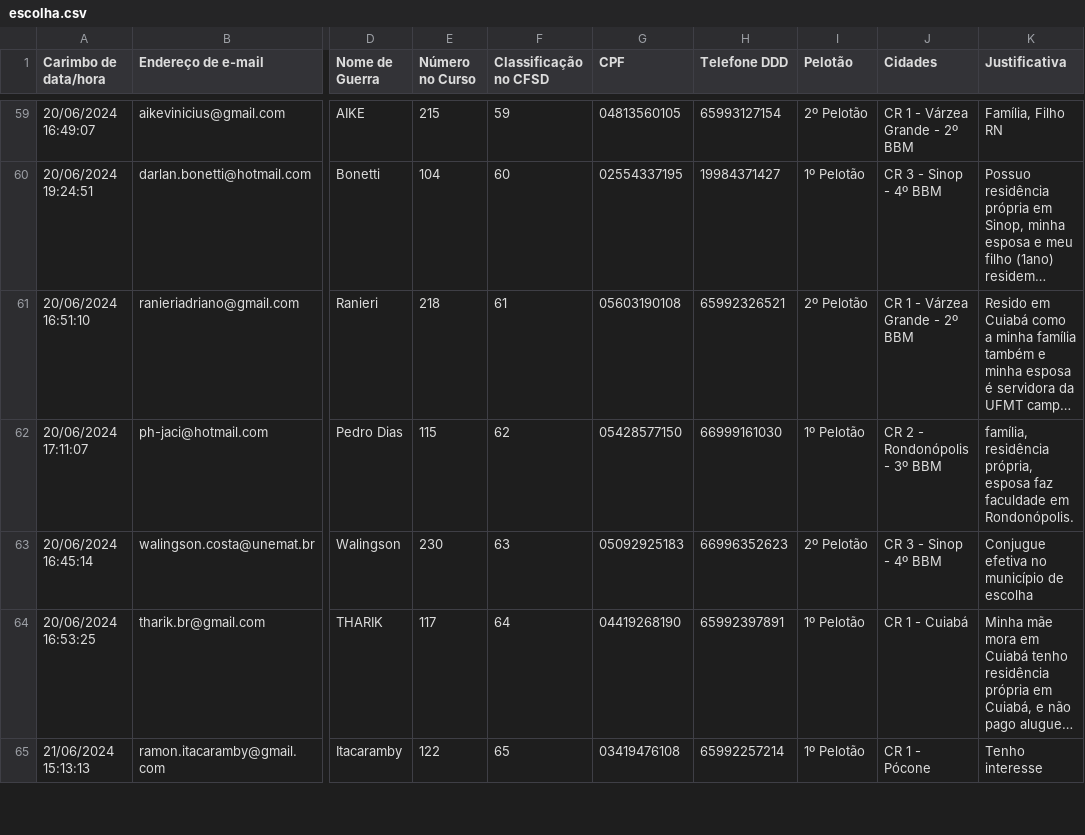
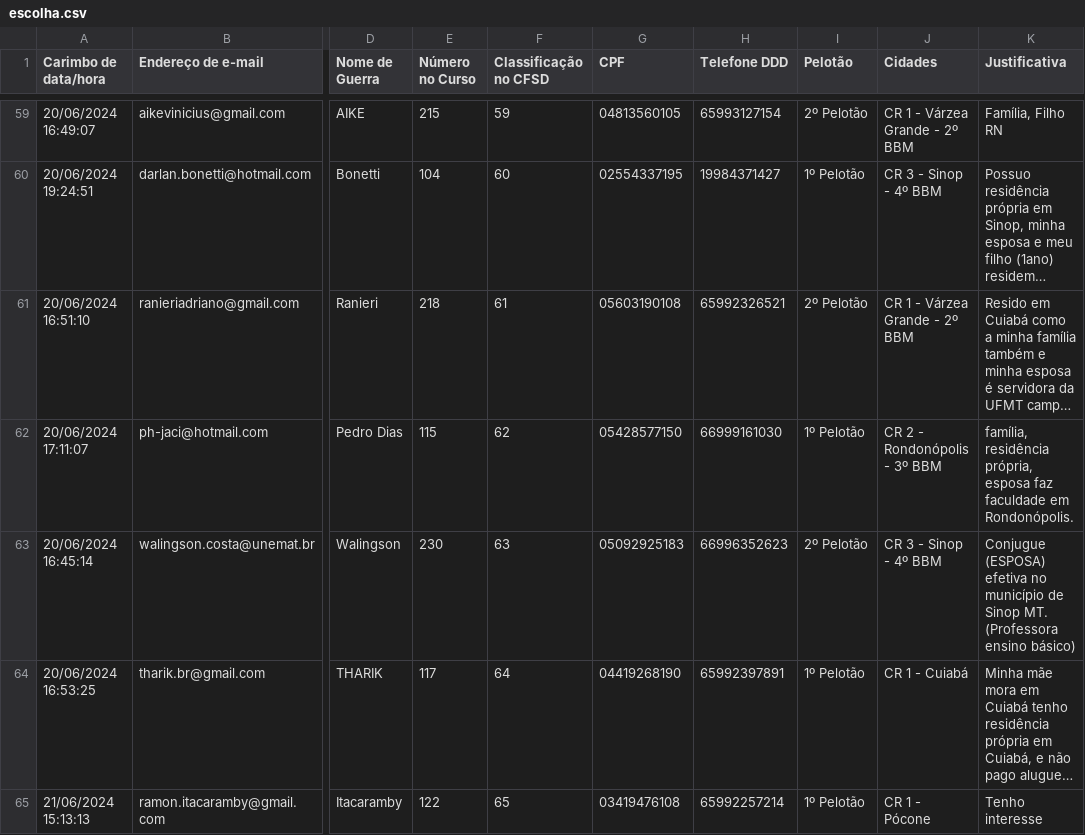
Before and after one commit to walingsonCostaUnemat/CFSD, a CSV file: escolha.csv, drawn as a sheet; only a part is shown, gaps mark what is left out; long unchanged cells end in …; the diff names each change by its address in the sheet, - before the commit and + after, or states it on an @@ line.

Commit message:
Update escolha.csv

```diff
--- a/escolha.csv
+++ b/escolha.csv
-K63 (Justificativa): Conjugue efetiva no município de escolha
+K63 (Justificativa): Conjugue (ESPOSA) efetiva no município de Sinop MT. (Professora ensino básico)
```
